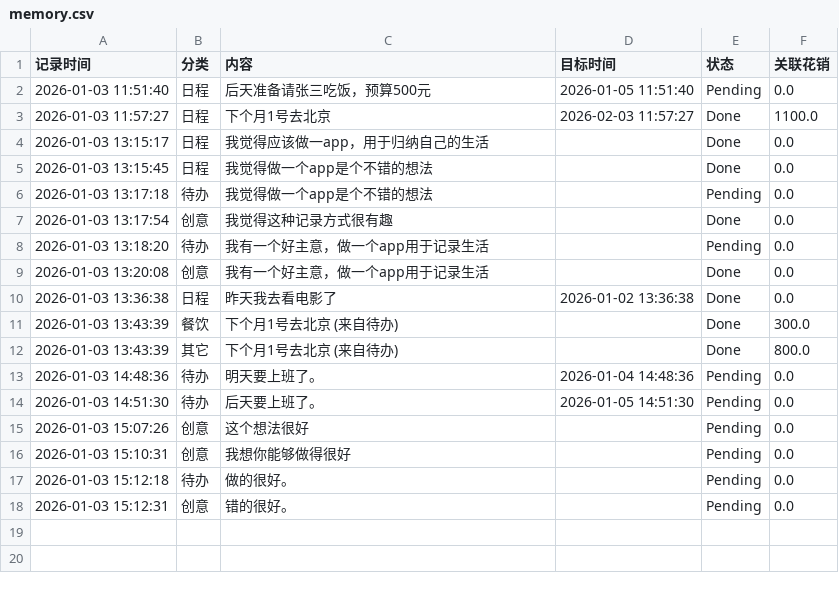
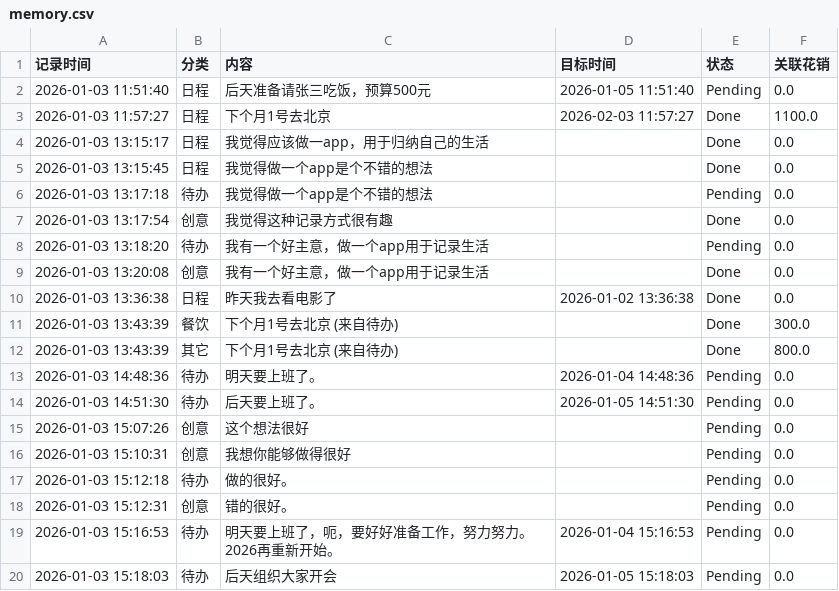
Before and after one commit to woshiyig/time-capsule, a CSV file: memory.csv, drawn as a sheet; the diff names each change by its address in the sheet, - before the commit and + after, or states it on an @@ line.

```diff
--- a/memory.csv
+++ b/memory.csv
+row 19: 2026-01-03 15:16:53 | 待办 | 明天要上班了，呃，要好好准备工作，努力努力。2026再重新开始。 | 2026-01-04 15:16:53 | Pending | 0.0
+row 20: 2026-01-03 15:18:03 | 待办 | 后天组织大家开会 | 2026-01-05 15:18:03 | Pending | 0.0
```
Also changed, not shown: 4 other files.
